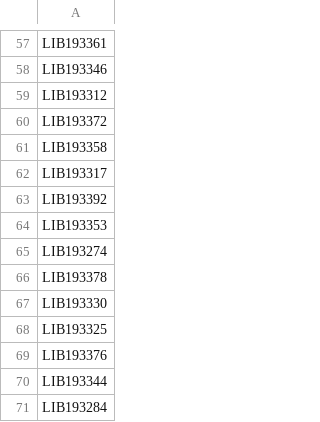
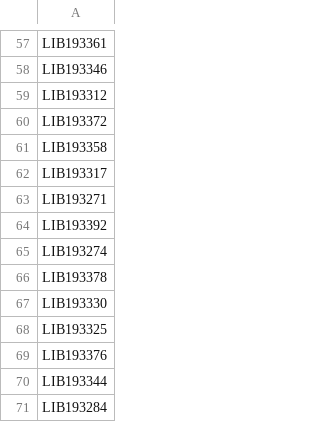
Before and after one commit to wmhr28/tfm-forecasting-glucose, a CSV file: dataset/generado/IDs_ModelGen.csv, drawn as a sheet; only a part is shown, gaps mark what is left out.

```diff
--- a/dataset/generado/IDs_ModelGen.csv
+++ b/dataset/generado/IDs_ModelGen.csv
@@ -62,4 +62,4 @@ LIB193358
 LIB193317
+LIB193271
 LIB193392
-LIB193353
 LIB193274
```
Also changed, not shown: 13 other files.
